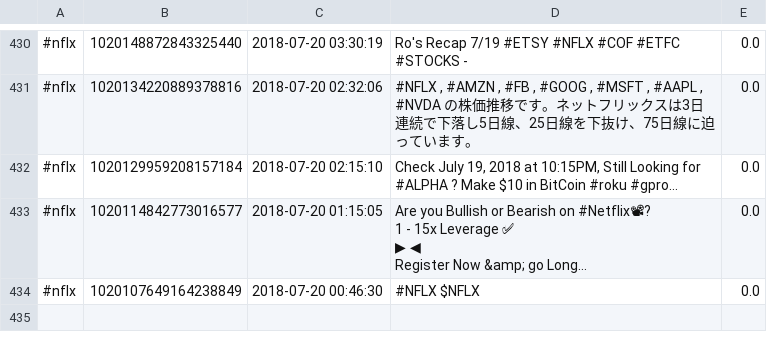
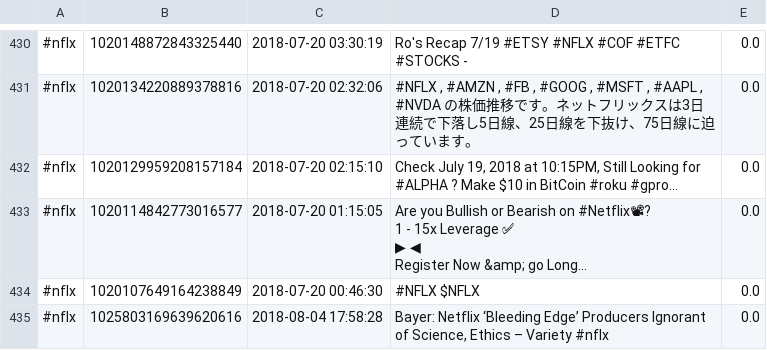
Before and after one commit to sheilambadi/stock-predictor-project, a CSV file: Tweets CSV Files/#nflx.csv, drawn as a sheet; only a part is shown, gaps mark what is left out; the diff names each change by its address in the sheet, - before the commit and + after, or states it on an @@ line.

```diff
--- a/Tweets CSV Files/#nflx.csv
+++ b/Tweets CSV Files/#nflx.csv
+row 435: #nflx | 1025803169639620616 | 2018-08-04 17:58:28 | Bayer: Netflix ‘Bleeding Edge’ Producers Ignorant of Science, Ethics – Variety #nflx | 0.0
```
Also changed, not shown: Tweets CSV Files/#goog.csv, Tweets CSV Files/#tsla.csv, 14 other files.
